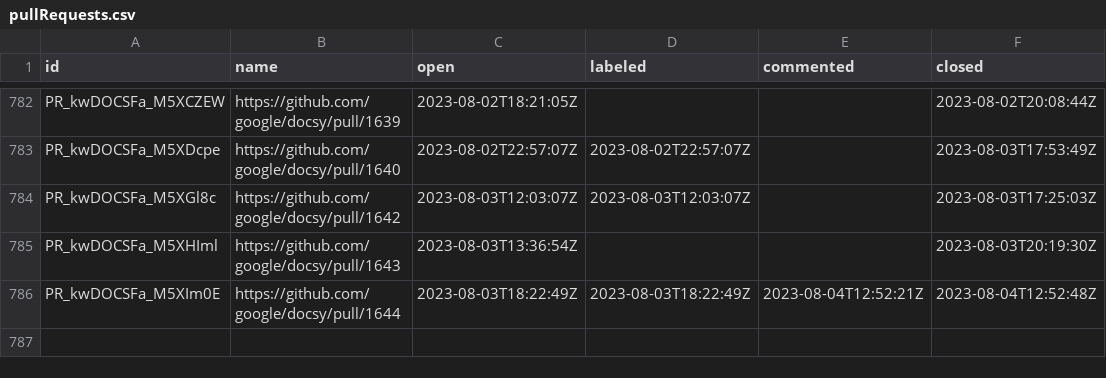
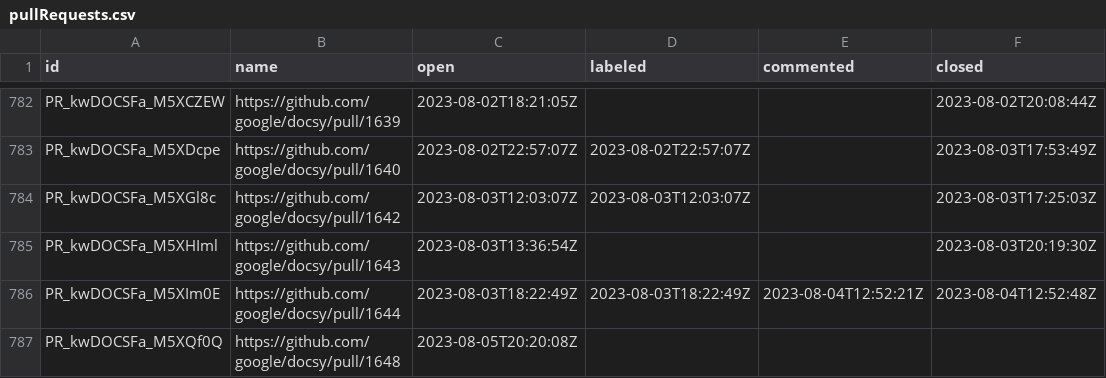
Before and after one commit to deining/docsy-metrics, a CSV file: data/google/docsy/pullRequests.csv, drawn as a sheet; only a part is shown, gaps mark what is left out.

```diff
--- a/data/google/docsy/pullRequests.csv
+++ b/data/google/docsy/pullRequests.csv
@@ -786 +786,2 @@ PR_kwDOCSFa_M5XHIml,https://github.com/google/docsy/pull/1643,2023-08-03T13:36:5
 PR_kwDOCSFa_M5XIm0E,https://github.com/google/docsy/pull/1644,2023-08-03T18:22:49Z,2023-08-03T18:22:49Z,2023-08-04T12:52:21Z,2023-08-04T12:52:48Z
+PR_kwDOCSFa_M5XQf0Q,https://github.com/google/docsy/pull/1648,2023-08-05T20:20:08Z,,,
```
Also changed, not shown: data/google/docsy-example/pullRequests.csv.
